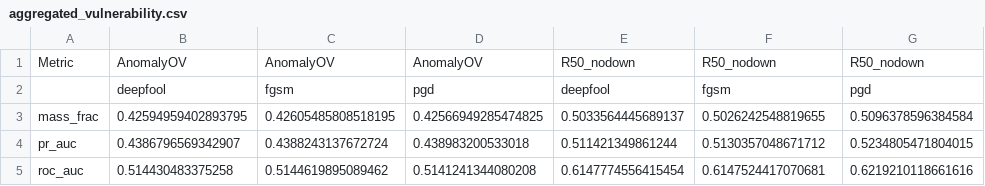
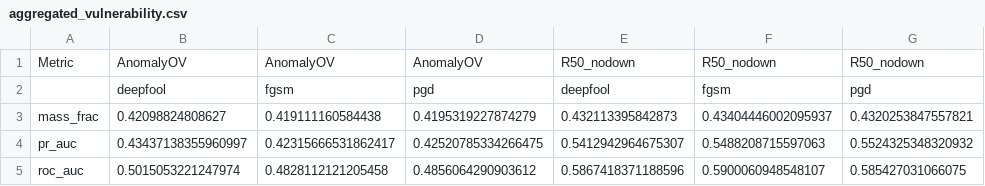
Before and after one commit to bacobax/adversarial_sensitivity_project, a CSV file: detectors/analysis_results/tables/aggregated_vulnerability.csv, drawn as a sheet.

```diff
--- a/detectors/analysis_results/tables/aggregated_vulnerability.csv
+++ b/detectors/analysis_results/tables/aggregated_vulnerability.csv
@@ -2,4 +2,4 @@ Metric,AnomalyOV,AnomalyOV,AnomalyOV,R50_nodown,R50_nodown,R50_nodown
 ,deepfool,fgsm,pgd,deepfool,fgsm,pgd
-mass_frac,0.42594959402893795,0.42605485808518195,0.42566949285474825,0.5033564445689137,0.5026242548819655,0.5096378596384584
-pr_auc,0.4386796569342907,0.4388243137672724,0.438983200533018,0.511421349861244,0.5130357048671712,0.5234805471804015
-roc_auc,0.514430483375258,0.5144619895089462,0.5141241344080208,0.6147774556415454,0.6147524417070681,0.6219210118661616
+mass_frac,0.42098824808627,0.419111160584438,0.4195319227874279,0.432113395842873,0.43404446002095937,0.4320253847557821
+pr_auc,0.43437138355960997,0.42315666531862417,0.42520785334266475,0.5412942964675307,0.5488208715597063,0.5524325348320932
+roc_auc,0.5015053221247974,0.4828112121205458,0.4856064290903612,0.5867418371188596,0.5900060948548107,0.585427031066075
```
Also changed, not shown: detectors/analysis_results/tables/explanation_samecat_vs_diffcat.csv, detectors/analysis_results/tables/vulnerability_samecat_vs_diffcat.csv, 7 other files.
